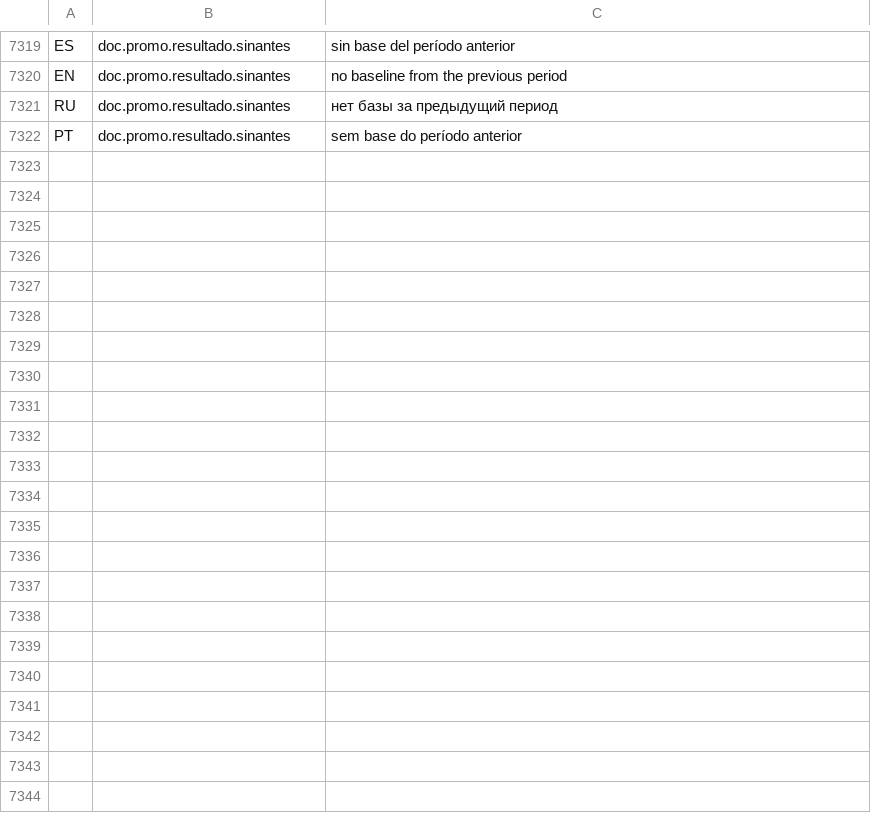
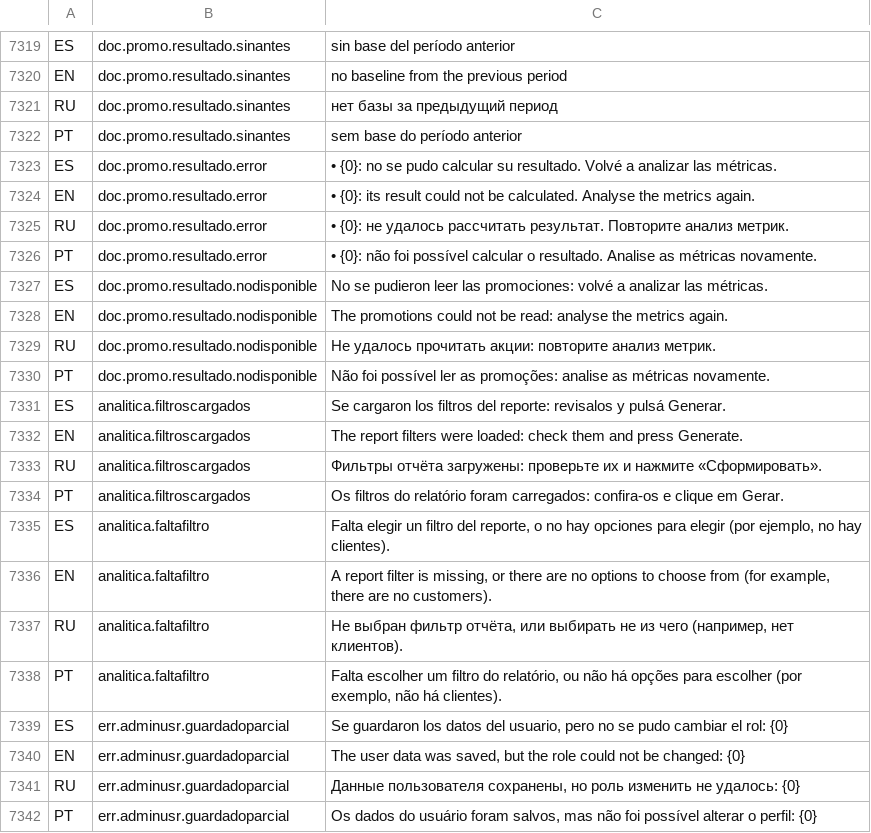
Before and after one commit to valentinamorana/Trabajo-de-Diploma, a TSV file: Servicios/Multiidioma/traducciones.tsv, drawn as a sheet; only a part is shown, gaps mark what is left out.

Commit message:
Revisión de código 13/10 (cinco rondas)
Incluye:
- Revisión de código 13/10: 10 correcciones (PN03, PN04, Caja, Usuarios, Perfiles, Analítica)
- Segunda revisión de código: 9 correcciones sobre las correcciones anteriores
- Tercera revisión de código: 9 ajustes finos
- Cuarta revisión de código: rol fuera del combo, ciclos en Vista completa y permiso primero
- Quinta revisión de código: últimos ajustes

```diff
--- a/Servicios/Multiidioma/traducciones.tsv
+++ b/Servicios/Multiidioma/traducciones.tsv
@@ -7322 +7322,21 @@ RU	doc.promo.resultado.sinantes	нет базы за предыдущий пер
 PT	doc.promo.resultado.sinantes	sem base do período anterior
+ES	doc.promo.resultado.error	   • {0}: no se pudo calcular su resultado. Volvé a analizar las métricas.
+EN	doc.promo.resultado.error	   • {0}: its result could not be calculated. Analyse the metrics again.
+RU	doc.promo.resultado.error	   • {0}: не удалось рассчитать результат. Повторите анализ метрик.
+PT	doc.promo.resultado.error	   • {0}: não foi possível calcular o resultado. Analise as métricas novamente.
+ES	doc.promo.resultado.nodisponible	No se pudieron leer las promociones: volvé a analizar las métricas.
+EN	doc.promo.resultado.nodisponible	The promotions could not be read: analyse the metrics again.
+RU	doc.promo.resultado.nodisponible	Не удалось прочитать акции: повторите анализ метрик.
+PT	doc.promo.resultado.nodisponible	Não foi possível ler as promoções: analise as métricas novamente.
+ES	analitica.filtroscargados	Se cargaron los filtros del reporte: revisalos y pulsá Generar.
+EN	analitica.filtroscargados	The report filters were loaded: check them and press Generate.
+RU	analitica.filtroscargados	Фильтры отчёта загружены: проверьте их и нажмите «Сформировать».
+PT	analitica.filtroscargados	Os filtros do relatório foram carregados: confira-os e clique em Gerar.
+ES	analitica.faltafiltro	Falta elegir un filtro del reporte, o no hay opciones para elegir (por ejemplo, no hay clientes).
+EN	analitica.faltafiltro	A report filter is missing, or there are no options to choose from (for example, there are no customers).
+RU	analitica.faltafiltro	Не выбран фильтр отчёта, или выбирать не из чего (например, нет клиентов).
+PT	analitica.faltafiltro	Falta escolher um filtro do relatório, ou não há opções para escolher (por exemplo, não há clientes).
+ES	err.adminusr.guardadoparcial	Se guardaron los datos del usuario, pero no se pudo cambiar el rol: {0}
+EN	err.adminusr.guardadoparcial	The user data was saved, but the role could not be changed: {0}
+RU	err.adminusr.guardadoparcial	Данные пользователя сохранены, но роль изменить не удалось: {0}
+PT	err.adminusr.guardadoparcial	Os dados do usuário foram salvos, mas não foi possível alterar o perfil: {0}
```
Also changed, not shown: 40 other files.
